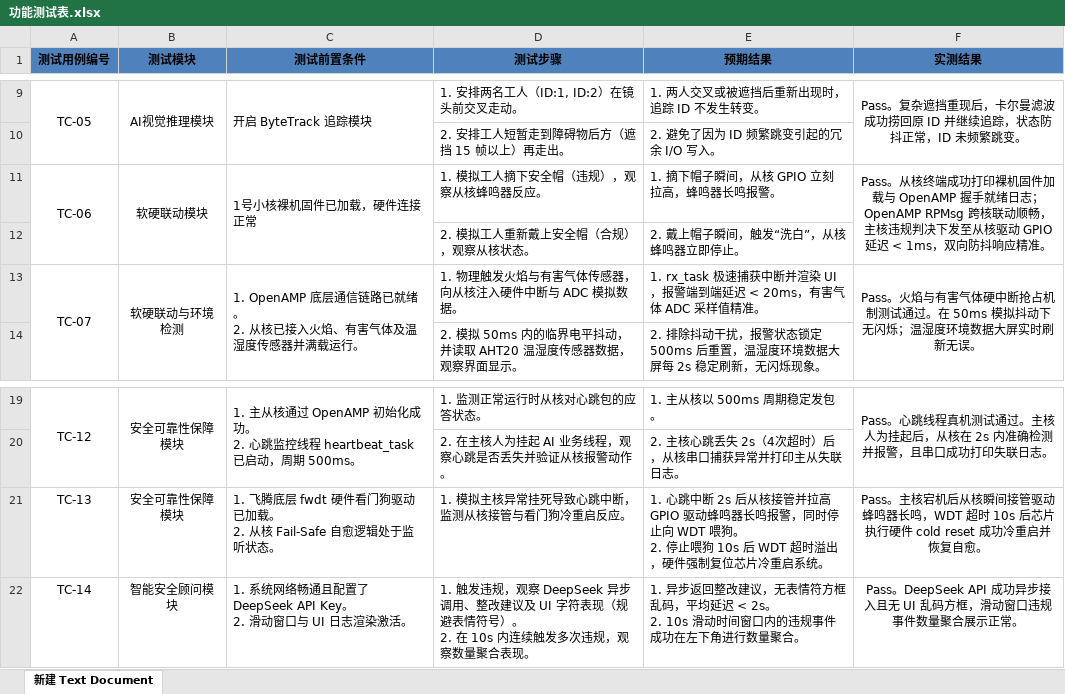
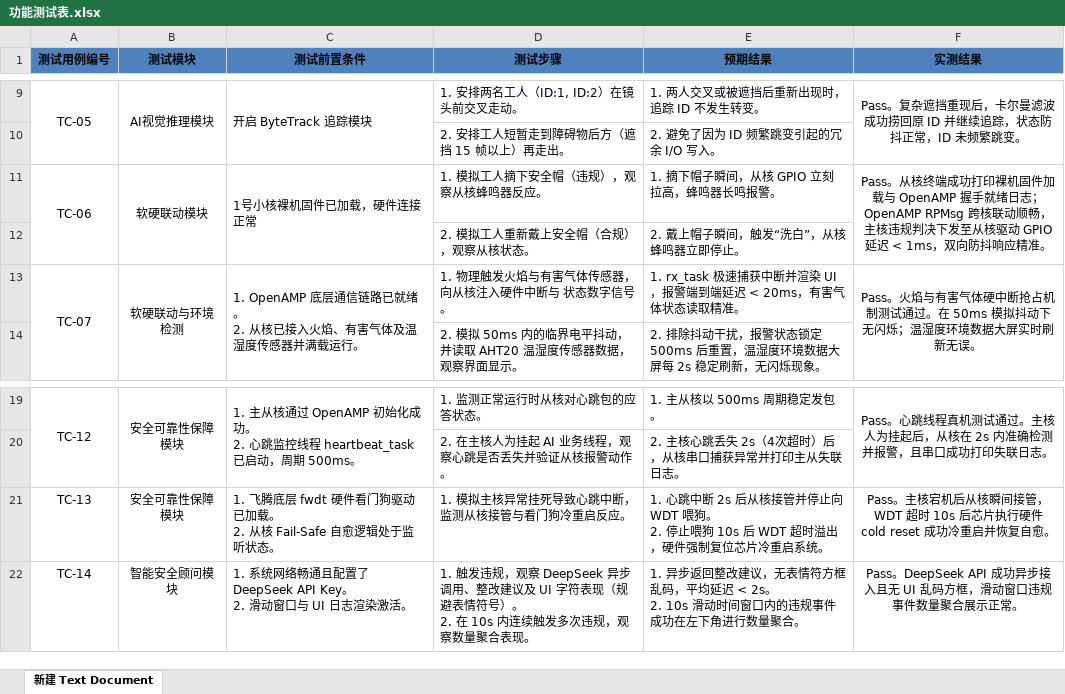
Before and after one commit to istiurosmadelgordont-cloud/PPE_System, an Excel workbook: Phytium_PPE_System_SourceCode/功能测试表.xlsx, sheet 新建 Text Document, drawn as a sheet; only a part is shown, gaps mark what is left out; values as stored, in another font and other column widths than the file's, no borders; the diff names each change by its address in the sheet, - before the commit and + after, or states it on an @@ line.

Commit message:
docs: 再次修正因文件覆盖导致的 ADC 外设残留文字

```diff
--- a/Phytium_PPE_System_SourceCode/功能测试表.xlsx (sheet 新建 Text Document)
+++ b/Phytium_PPE_System_SourceCode/功能测试表.xlsx (sheet 新建 Text Document)
-D13 (测试步骤): 1. 物理触发火焰与有害气体传感器，向从核注入硬件中断与 ADC 模拟数据。
+D13 (测试步骤): 1. 物理触发火焰与有害气体传感器，向从核注入硬件中断与 状态数字信号。
-E13 (预期结果): …有害气体 ADC 采样值精准。
+E13 (预期结果): …有害气体状态读取精准。
-E21 (预期结果): …核接管并拉高 GPIO 驱动蜂鸣器长鸣报警，同时停止向…
+E21 (预期结果): …核接管并停止向…
-F21 (实测结果): …瞬间接管驱动蜂鸣器长鸣，WDT 超时…
+F21 (实测结果): …瞬间接管，WDT 超时…
```
